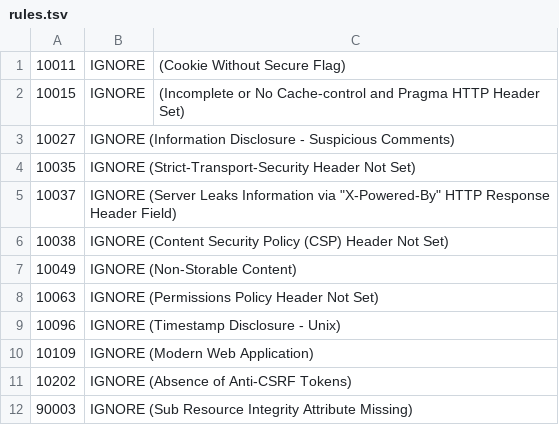
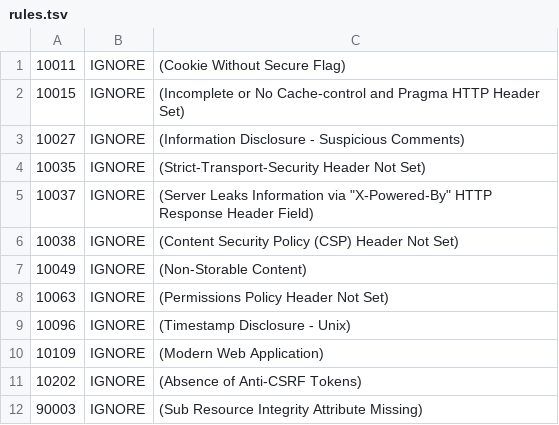
Before and after one commit to bogdanStack/cyberpupps, a TSV file: rules.tsv, drawn as a sheet.

Commit message:
update

```diff
--- a/rules.tsv
+++ b/rules.tsv
@@ -2,11 +2,11 @@
 10015	IGNORE	(Incomplete or No Cache-control and Pragma HTTP Header Set)
-10027  	IGNORE  (Information Disclosure - Suspicious Comments)
-10035	IGNORE  (Strict-Transport-Security Header Not Set)
-10037	IGNORE  (Server Leaks Information via "X-Powered-By" HTTP Response Header Field)
-10038	IGNORE  (Content Security Policy (CSP) Header Not Set)
-10049	IGNORE  (Non-Storable Content)
-10063	IGNORE  (Permissions Policy Header Not Set)
-10096	IGNORE  (Timestamp Disclosure - Unix)
-10109	IGNORE  (Modern Web Application)
-10202	IGNORE  (Absence of Anti-CSRF Tokens)
-90003	IGNORE  (Sub Resource Integrity Attribute Missing)
+10027	IGNORE	(Information Disclosure - Suspicious Comments)
+10035	IGNORE	(Strict-Transport-Security Header Not Set)
+10037	IGNORE	(Server Leaks Information via "X-Powered-By" HTTP Response Header Field)
+10038	IGNORE	(Content Security Policy (CSP) Header Not Set)
+10049	IGNORE	(Non-Storable Content)
+10063	IGNORE	(Permissions Policy Header Not Set)
+10096	IGNORE	(Timestamp Disclosure - Unix)
+10109	IGNORE	(Modern Web Application)
+10202	IGNORE	(Absence of Anti-CSRF Tokens)
+90003	IGNORE	(Sub Resource Integrity Attribute Missing)
```
